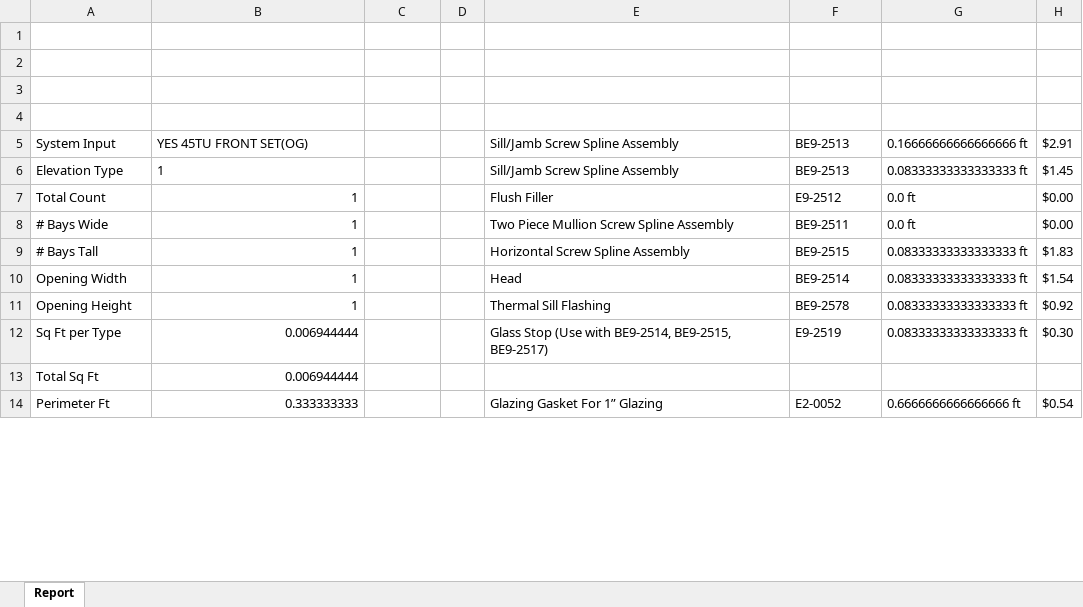
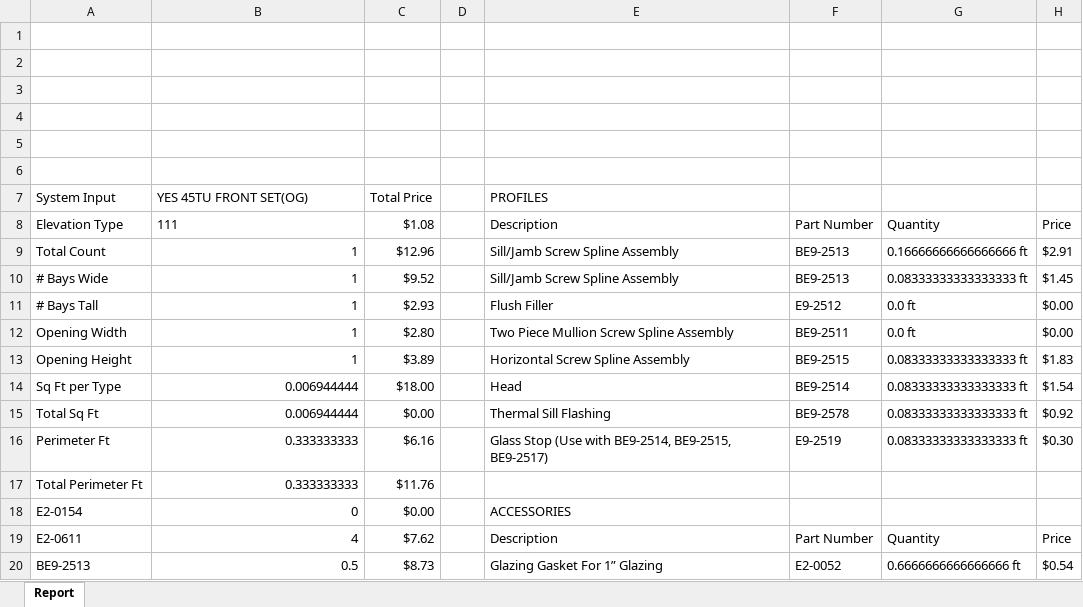
Before and after one commit to anthonyw298/Estimation, an Excel workbook: output.xlsx, sheet Report, drawn as a sheet; only a part is shown; values as stored, in another font and other column widths than the file's, no borders; removed rows and columns are numbered as before the commit, all else as after; the diff covers the shown part only; the diff names each change by its address in the sheet, - before the commit and + after, or states it on an @@ line.

```diff
--- a/output.xlsx (sheet Report)
+++ b/output.xlsx (sheet Report)
+row 5: (empty)
+row 6: (empty)
+row 7: System Input | YES 45TU FRONT SET(OG) | Total Price |  | PROFILES
+row 8: Elevation Type | 111 | $1.08 |  | Description | Part Number | Quantity | Price
-A9: System Input
+A9: Total Count
-B9: YES 45TU FRONT SET(OG)
+B9: 1
-C9: (empty)
+C9: $12.96
-A10: Elevation Type
+A10: # Bays Wide
-B10 alignment: left
+B10 alignment: right
-C10: (empty)
+C10: $9.52
-A11: Total Count
+A11: # Bays Tall
-C11: (empty)
+C11: $2.93
-A12: # Bays Wide
+A12: Opening Width
-C12: (empty)
+C12: $2.80
-A13: # Bays Tall
+A13: Opening Height
-C13: (empty)
+C13: $3.89
-A14: Opening Width
+A14: Sq Ft per Type
-B14:B15: 1
+B14:B15: 0.006944444
-C14: (empty)
+C14: $18.00
-A15: Opening Height
+A15: Total Sq Ft
-C15: (empty)
+C15: $0.00
-A16: Sq Ft per Type
+A16: Perimeter Ft
-B16: 0.006944444
+B16: 0.333333333
-C16: (empty)
+C16: $6.16
-row 13: Total Sq Ft | 0.006944444
+row 17: Total Perimeter Ft | 0.333333333 | $11.76
+row 18: E2-0154 | 0 | $0.00 |  | ACCESSORIES
+row 19: E2-0611 | 4 | $7.62 |  | Description | Part Number | Quantity | Price
-A20: Perimeter Ft
+A20: BE9-2513
-B20: 0.333333333
+B20: 0.5
-C20: (empty)
+C20: $8.73
```
Also changed, not shown: 144 added rows and 28 edited cells elsewhere in this sheet, 2 other files.
